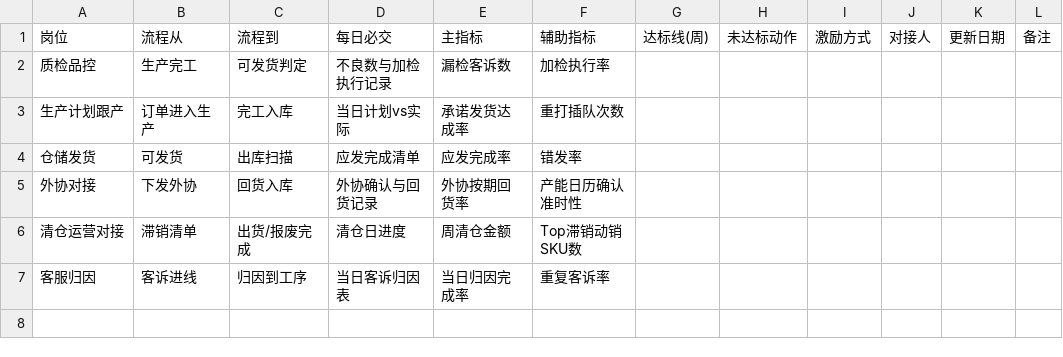
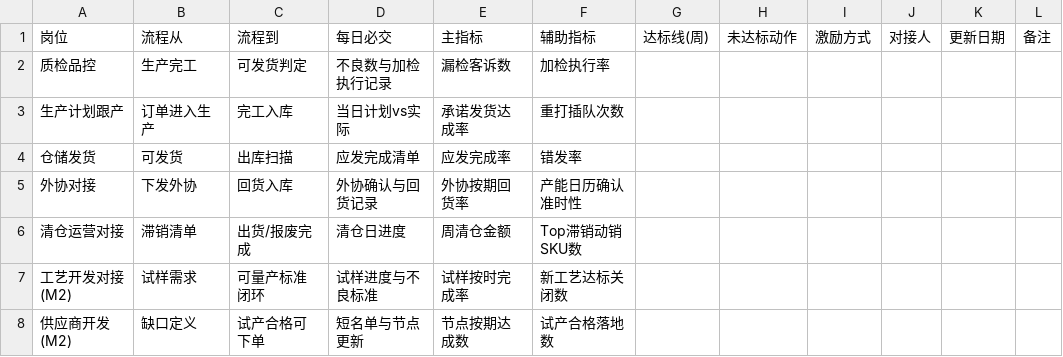
Before and after one commit to Akira-arch-tech/AirickCheung-resume, a CSV file: jujubit-21day-onboarding/09-岗位一页纸与考核.csv, drawn as a sheet; removed rows and columns are numbered as before the commit, all else as after; the diff names each change by its address in the sheet, - before the commit and + after, or states it on an @@ line.

```diff
--- a/jujubit-21day-onboarding/09-岗位一页纸与考核.csv
+++ b/jujubit-21day-onboarding/09-岗位一页纸与考核.csv
-row 7: 客服归因 | 客诉进线 | 归因到工序 | 当日客诉归因表 | 当日归因完成率 | 重复客诉率
+row 7: 工艺开发对接(M2) | 试样需求 | 可量产标准闭环 | 试样进度与不良标准 | 试样按时完成率 | 新工艺达标关闭数
+row 8: 供应商开发(M2) | 缺口定义 | 试产合格可下单 | 短名单与节点更新 | 节点按期达成数 | 试产合格落地数
```
Also changed, not shown: jujubit-21day-onboarding/11-我的每日3件事看板.csv, 4 other files.
